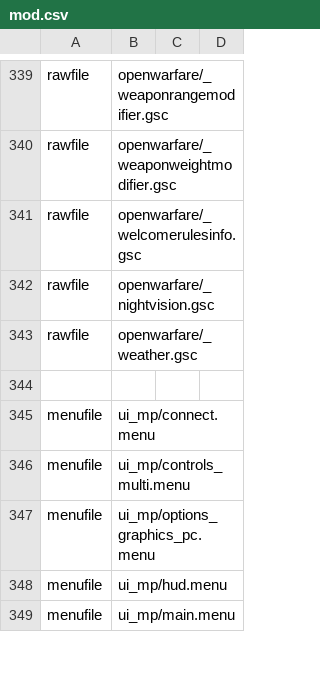
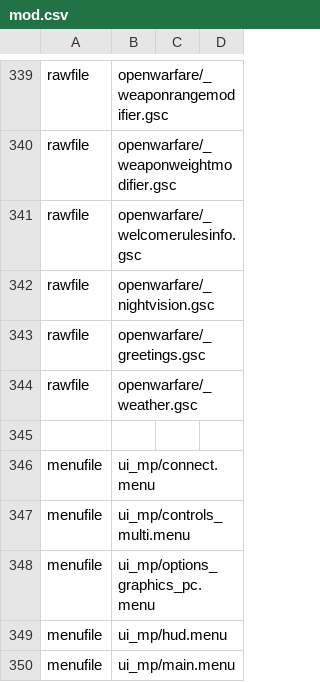
Before and after one commit to ObelardO/Cod4x-Obelwarfare-Mod, a CSV file: mod.csv, drawn as a sheet; only a part is shown, gaps mark what is left out; the diff names each change by its address in the sheet, - before the commit and + after, or states it on an @@ line.

```diff
--- a/mod.csv
+++ b/mod.csv
+row 343: rawfile | openwarfare/_greetings.gsc
```
Also changed, not shown: 2 other files.
